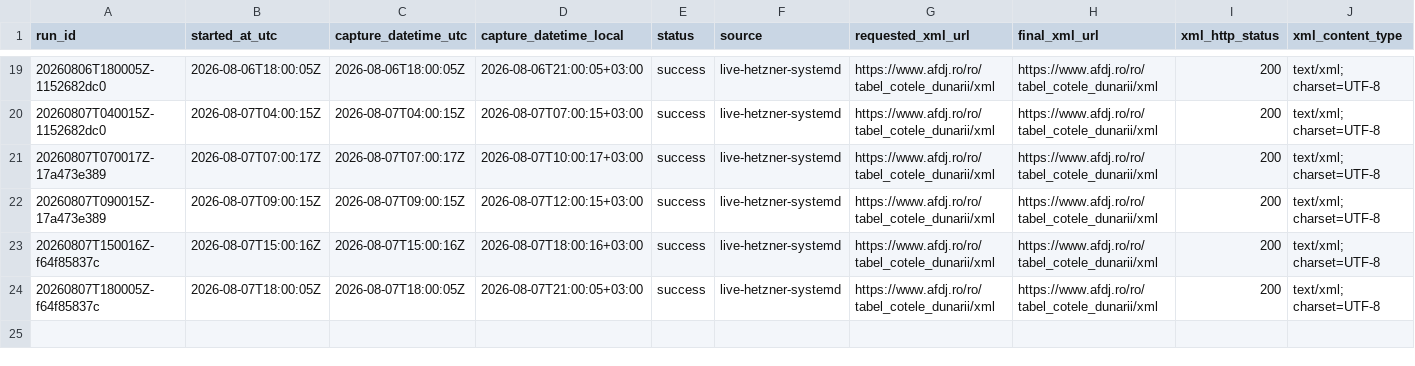
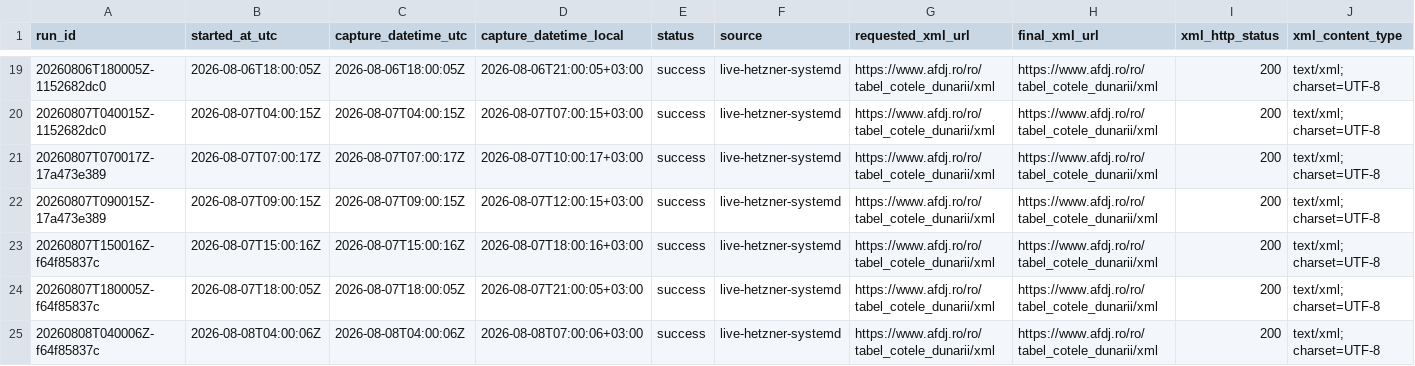
Before and after one commit to mariusbudileanu/nivel-dunare, a CSV file: data/canonical/ingestion_runs.csv, drawn as a sheet; only a part is shown, gaps mark what is left out; rows hold the shown columns only; the diff names each change by its address in the sheet, - before the commit and + after, or states it on an @@ line.

Commit message:
data: update AFDJ observations 2026-08-07

```diff
--- a/data/canonical/ingestion_runs.csv
+++ b/data/canonical/ingestion_runs.csv
+row 25: 20260808T040006Z-f64f85837c | 2026-08-08T04:00:06Z | 2026-08-08T04:00:06Z | 2026-08-08T07:00:06+03:00 | success | live-hetzner-systemd | https://www.afdj.ro/ro/tabel_cotele_dunarii/xml | https://www.afdj.ro/ro/tabel_cotele_dunarii/xml | 200 | text/xml; charset=UTF-8
```
Also changed, not shown: data/daily/2026-08-07.csv, 4 other files.
